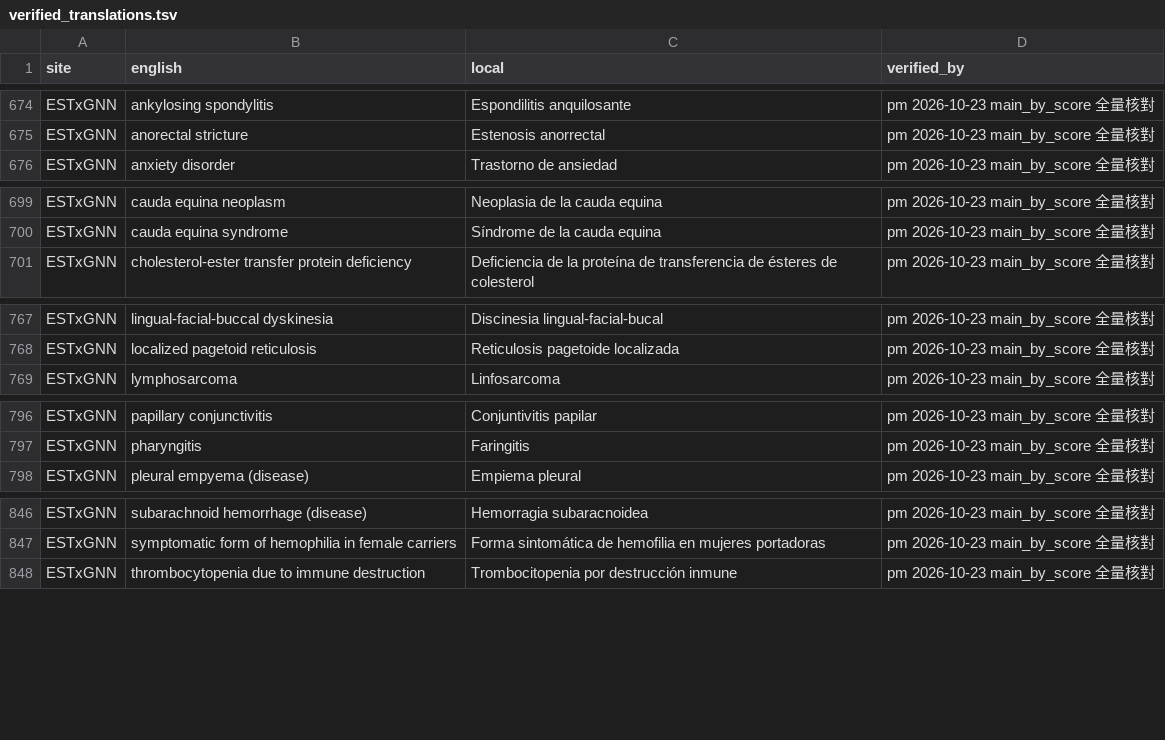
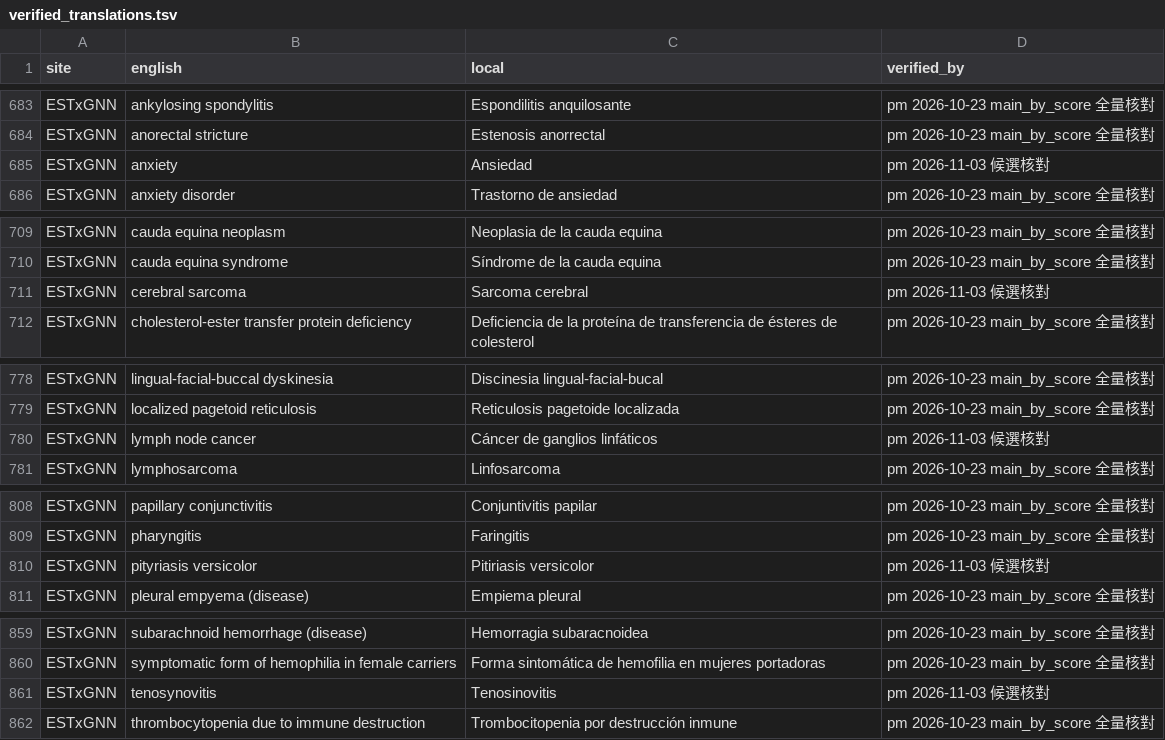
Before and after one commit to yao-care/FITxGNN, a TSV file: tools/txgnn/.claude/check_rules/verified_translations.tsv, drawn as a sheet; only a part is shown, gaps mark what is left out; the diff covers the shown part only; the diff names each change by its address in the sheet, - before the commit and + after, or states it on an @@ line.

```diff
--- a/tools/txgnn/.claude/check_rules/verified_translations.tsv
+++ b/tools/txgnn/.claude/check_rules/verified_translations.tsv
+row 685: ESTxGNN | anxiety | Ansiedad | pm 2026-11-03 候選核對
+row 711: ESTxGNN | cerebral sarcoma | Sarcoma cerebral | pm 2026-11-03 候選核對
+row 780: ESTxGNN | lymph node cancer | Cáncer de ganglios linfáticos | pm 2026-11-03 候選核對
+row 810: ESTxGNN | pityriasis versicolor | Pitiriasis versicolor | pm 2026-11-03 候選核對
+row 861: ESTxGNN | tenosynovitis | Tenosinovitis | pm 2026-11-03 候選核對
```
Also changed, not shown: 23 added rows elsewhere in this file, 20 other files.
